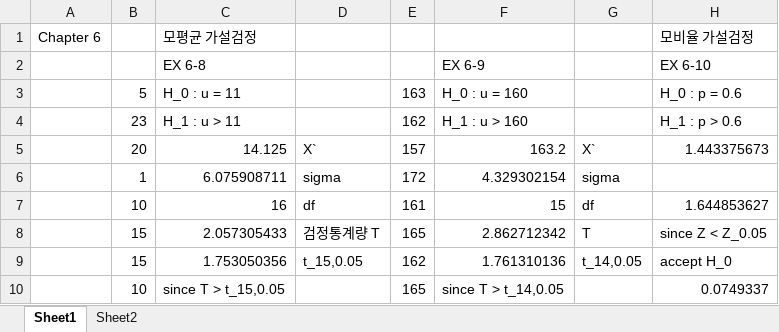
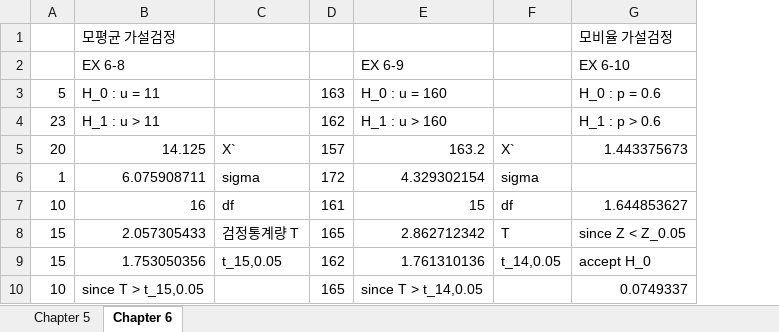
Before and after one commit to tolkien/misc, an Excel workbook: R/Intro.to.Stat.xlsx, sheet Chapter 6, drawn as a sheet; only a part is shown; values as stored, in another font and other column widths than the file's, no borders; the diff names each change by its address in the sheet, - before the commit and + after, or states it on an @@ line.

```diff
--- a/R/Intro.to.Stat.xlsx (sheet Chapter 6)
+++ b/R/Intro.to.Stat.xlsx (sheet Chapter 6)
-sheet tab: Sheet1
+sheet tab: Chapter 6
-sheet tab: Sheet2
+sheet tab: Chapter 5
@@ sheet tab order changed: Chapter 5 | Chapter 6 @@
-column A, row 1: Chapter 6
```
Also changed, not shown: sheet Chapter 5, formulas that keep their value, 3 other files.
